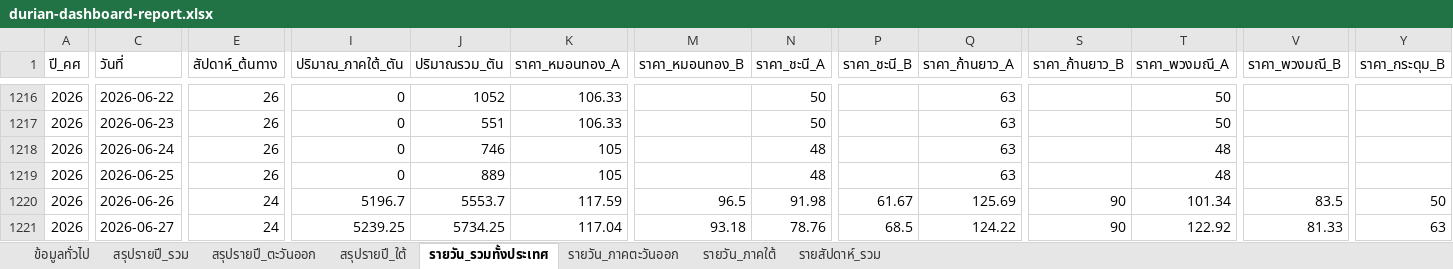
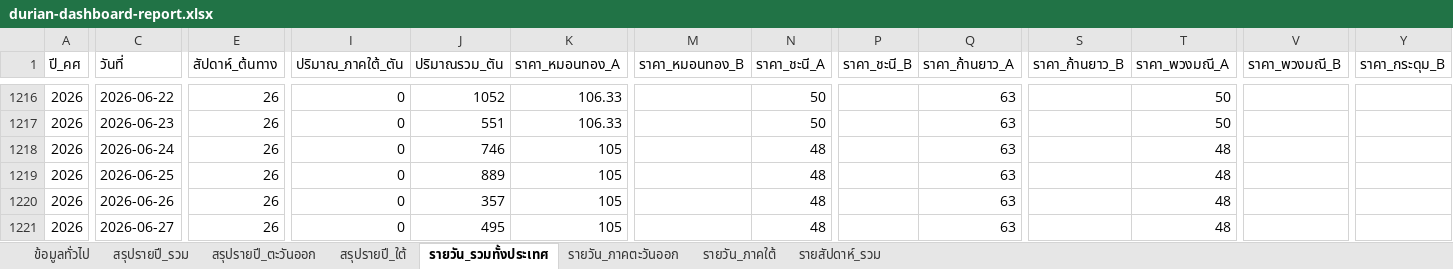
Before and after one commit to yohaken/cursor-agent, an Excel workbook: data/durian-dashboard-report.xlsx, sheet รายวัน_รวมทั้งประเทศ, drawn as a sheet; only a part is shown, gaps mark what is left out; values as stored, in another font and other column widths than the file's, no borders; the diff covers the shown part only; the diff names each change by its address in the sheet, - before the commit and + after, or states it on an @@ line.

```diff
--- a/data/durian-dashboard-report.xlsx (sheet รายวัน_รวมทั้งประเทศ)
+++ b/data/durian-dashboard-report.xlsx (sheet รายวัน_รวมทั้งประเทศ)
-E1220:E1221 (สัปดาห์_ต้นทาง): 24
+E1220:E1221 (สัปดาห์_ต้นทาง): 26
-I1220 (ปริมาณ_ภาคใต้_ตัน): 5196.7
+I1220 (ปริมาณ_ภาคใต้_ตัน): 0
-J1220 (ปริมาณรวม_ตัน): 5553.7
+J1220 (ปริมาณรวม_ตัน): 357
-K1220 (ราคา_หมอนทอง_A): 117.59
+K1220 (ราคา_หมอนทอง_A): 105
-M1220 (ราคา_หมอนทอง_B): 96.5
+M1220 (ราคา_หมอนทอง_B): (empty)
-N1220 (ราคา_ชะนี_A): 91.98
+N1220 (ราคา_ชะนี_A): 48
-P1220 (ราคา_ชะนี_B): 61.67
+P1220 (ราคา_ชะนี_B): (empty)
-Q1220 (ราคา_ก้านยาว_A): 125.69
+Q1220 (ราคา_ก้านยาว_A): 63
-S1220:S1221 (ราคา_ก้านยาว_B): 90
+S1220:S1221 (ราคา_ก้านยาว_B): (empty)
-T1220 (ราคา_พวงมณี_A): 101.34
+T1220 (ราคา_พวงมณี_A): 48
-V1220 (ราคา_พวงมณี_B): 83.5
+V1220 (ราคา_พวงมณี_B): (empty)
-Y1220 (ราคา_กระดุม_B): 50
+Y1220 (ราคา_กระดุม_B): (empty)
-I1221 (ปริมาณ_ภาคใต้_ตัน): 5239.25
+I1221 (ปริมาณ_ภาคใต้_ตัน): 0
-J1221 (ปริมาณรวม_ตัน): 5734.25
+J1221 (ปริมาณรวม_ตัน): 495
-K1221 (ราคา_หมอนทอง_A): 117.04
+K1221 (ราคา_หมอนทอง_A): 105
-M1221 (ราคา_หมอนทอง_B): 93.18
+M1221 (ราคา_หมอนทอง_B): (empty)
-N1221 (ราคา_ชะนี_A): 78.76
+N1221 (ราคา_ชะนี_A): 48
-P1221 (ราคา_ชะนี_B): 68.5
+P1221 (ราคา_ชะนี_B): (empty)
-Q1221 (ราคา_ก้านยาว_A): 124.22
+Q1221 (ราคา_ก้านยาว_A): 63
-T1221 (ราคา_พวงมณี_A): 122.92
+T1221 (ราคา_พวงมณี_A): 48
-V1221 (ราคา_พวงมณี_B): 81.33
+V1221 (ราคา_พวงมณี_B): (empty)
-Y1221 (ราคา_กระดุม_B): 63
+Y1221 (ราคา_กระดุม_B): (empty)
```
Also changed, not shown: 2 added rows and 129 edited cells elsewhere in this sheet, sheet รายวัน_ภาคใต้, sheet รายสัปดาห์_รวม, sheet รายวัน_ภาคตะวันออก, sheet สรุปรายปี_รวม, sheet สรุปรายปี_ใต้, sheet สรุปรายปี_ตะวันออก, 1 more sheet, 2 other files.
